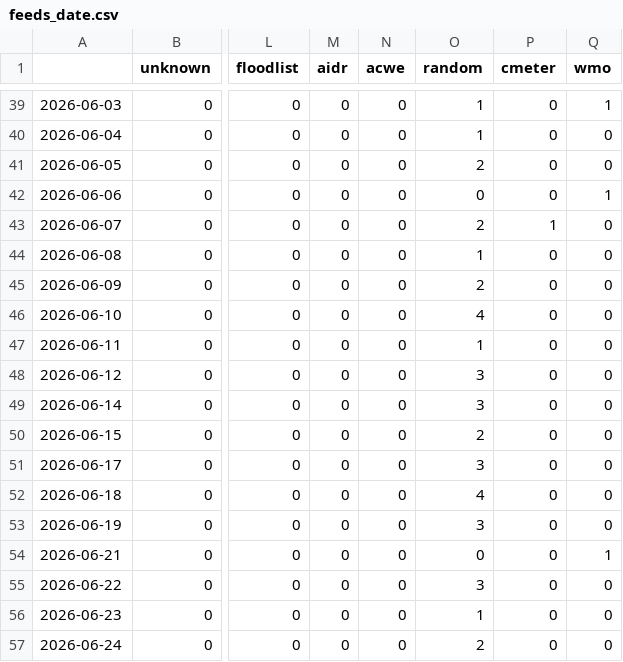
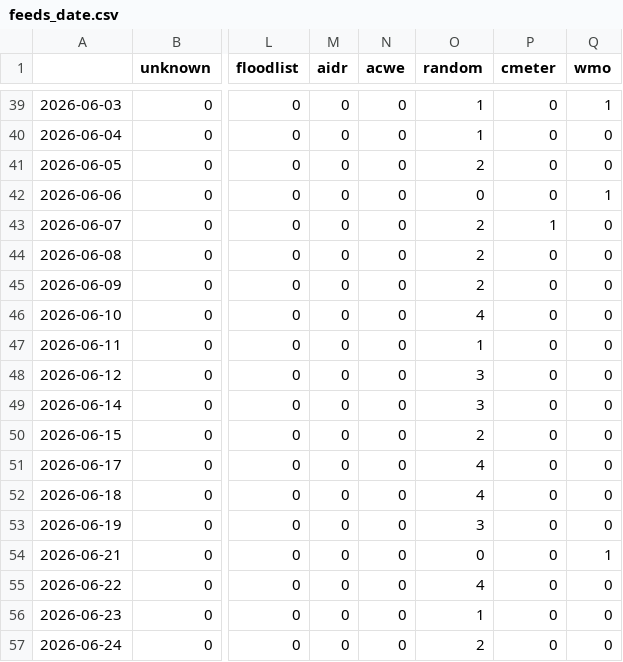
Before and after one commit to kamic-news/koreanExtremes, a CSV file: csv/feeds_date.csv, drawn as a sheet; only a part is shown, gaps mark what is left out; the diff names each change by its address in the sheet, - before the commit and + after, or states it on an @@ line.

```diff
--- a/csv/feeds_date.csv
+++ b/csv/feeds_date.csv
-O44 (random): 1
+O44 (random): 2
-O51 (random): 3
+O51 (random): 4
-O55 (random): 3
+O55 (random): 4
```
Also changed, not shown: csv/extremes_date.csv, 5 other files.
